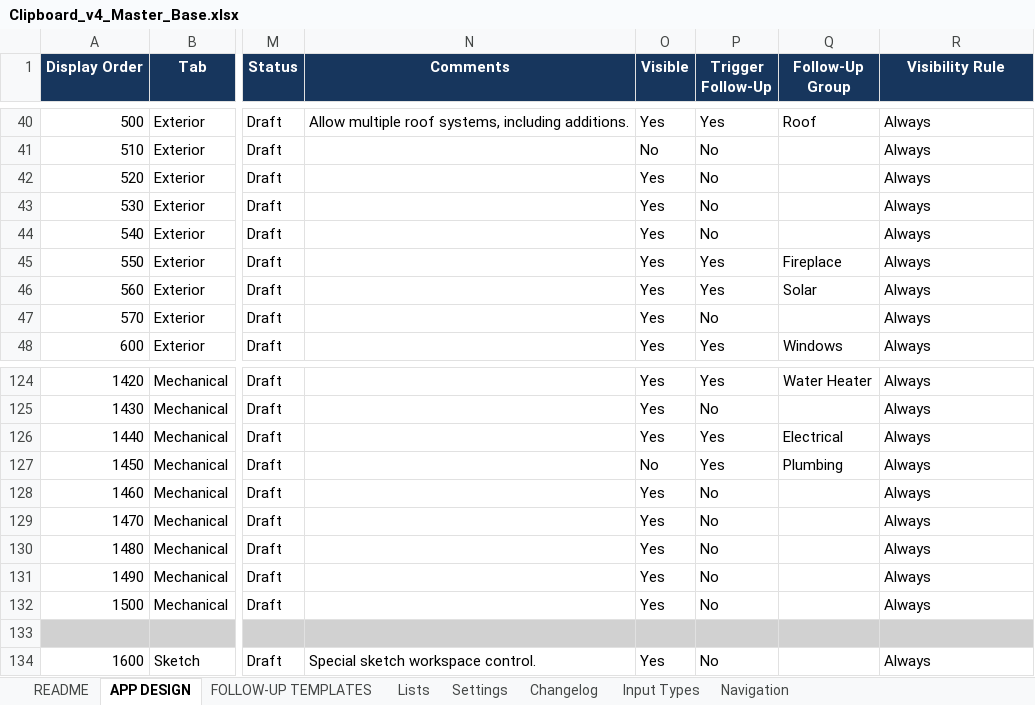
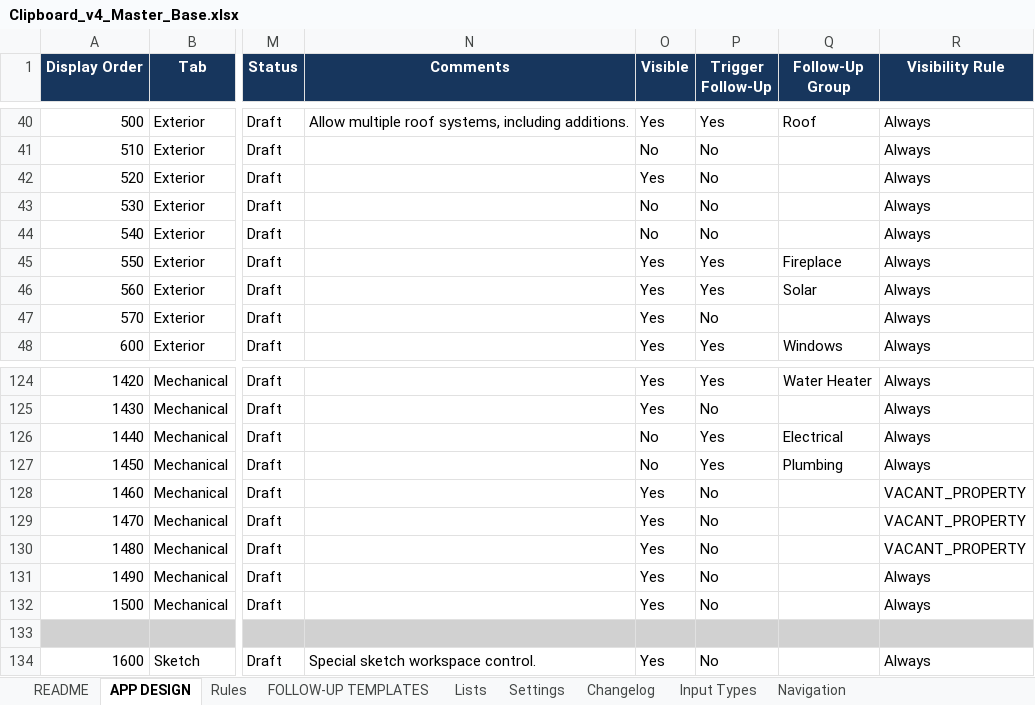
Before and after one commit to rebootdaily/clipboard-test, an Excel workbook: Clipboard_v4_Master_Base.xlsx, sheet APP DESIGN, drawn as a sheet; only a part is shown, gaps mark what is left out; values as stored, in another font and other column widths than the file's, no borders; conditional formats and table styles not drawn; the diff names each change by its address in the sheet, - before the commit and + after, or states it on an @@ line.

```diff
--- a/Clipboard_v4_Master_Base.xlsx (sheet APP DESIGN)
+++ b/Clipboard_v4_Master_Base.xlsx (sheet APP DESIGN)
+sheet tab: Rules
-O43:O44 (Visible): Yes
+O43:O44 (Visible): No
-O126 (Visible): Yes
+O126 (Visible): No
-R128:R130 (Visibility Rule): Always
+R128:R130 (Visibility Rule): VACANT_PROPERTY
```
Also changed, not shown: sheet Input Types, sheet Lists, 16 other files.
